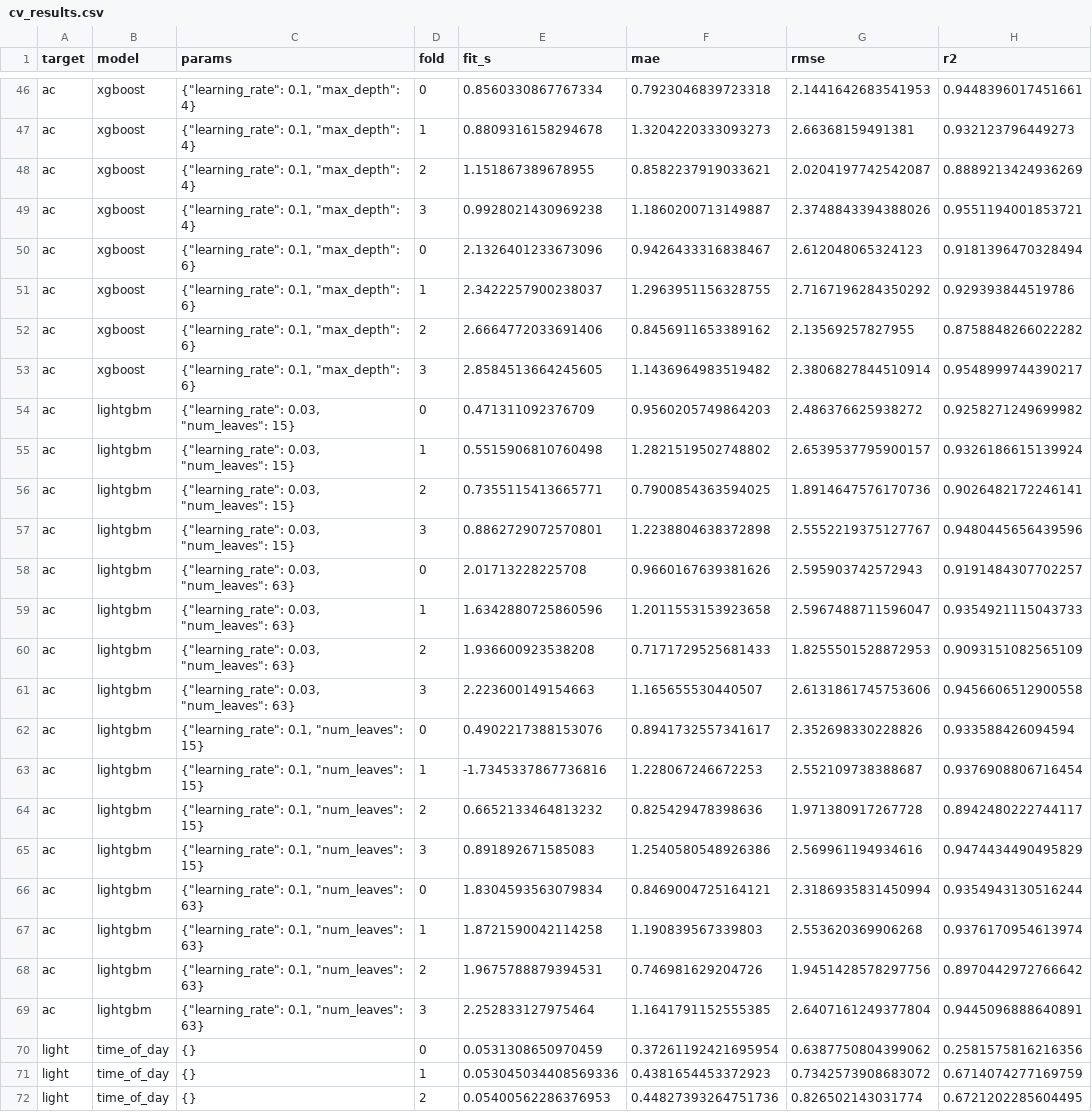
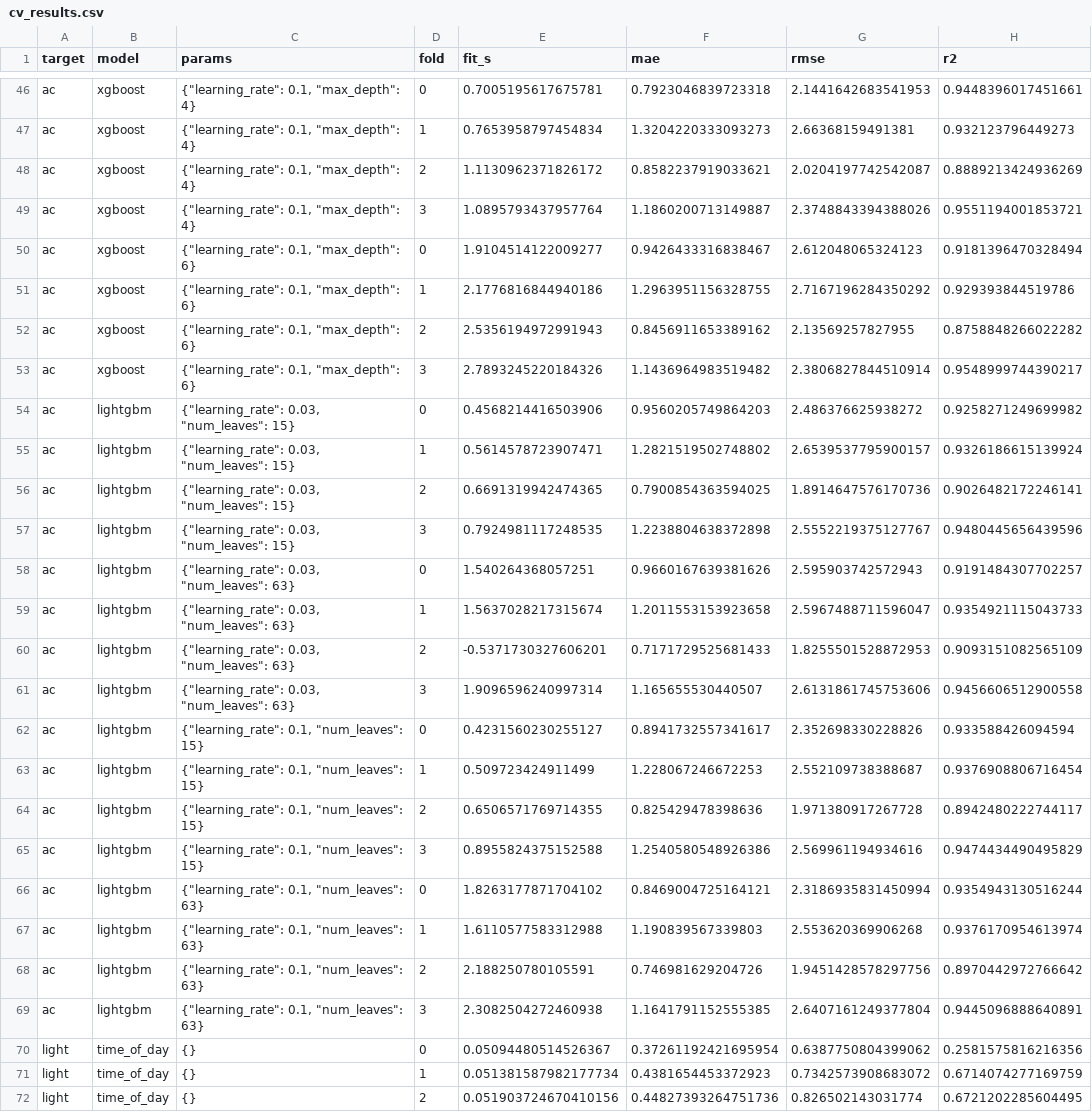
Before and after one commit to No0bmazt3r/ML-ASSIGNMENT, a CSV file: results/cv_results.csv, drawn as a sheet; only a part is shown, gaps mark what is left out; the diff covers the shown part only; the diff names each change by its address in the sheet, - before the commit and + after, or states it on an @@ line.

```diff
--- a/results/cv_results.csv
+++ b/results/cv_results.csv
-E46 (fit_s): 0.8560330867767334
+E46 (fit_s): 0.7005195617675781
-E47 (fit_s): 0.8809316158294678
+E47 (fit_s): 0.7653958797454834
-E48 (fit_s): 1.151867389678955
+E48 (fit_s): 1.1130962371826172
-E49 (fit_s): 0.9928021430969238
+E49 (fit_s): 1.0895793437957764
-E50 (fit_s): 2.1326401233673096
+E50 (fit_s): 1.9104514122009277
-E51 (fit_s): 2.3422257900238037
+E51 (fit_s): 2.1776816844940186
-E52 (fit_s): 2.6664772033691406
+E52 (fit_s): 2.5356194972991943
-E53 (fit_s): 2.8584513664245605
+E53 (fit_s): 2.7893245220184326
-E54 (fit_s): 0.471311092376709
+E54 (fit_s): 0.4568214416503906
-E55 (fit_s): 0.5515906810760498
+E55 (fit_s): 0.5614578723907471
-E56 (fit_s): 0.7355115413665771
+E56 (fit_s): 0.6691319942474365
-E57 (fit_s): 0.8862729072570801
+E57 (fit_s): 0.7924981117248535
-E58 (fit_s): 2.01713228225708
+E58 (fit_s): 1.540264368057251
-E59 (fit_s): 1.6342880725860596
+E59 (fit_s): 1.5637028217315674
-E60 (fit_s): 1.936600923538208
+E60 (fit_s): -0.5371730327606201
-E61 (fit_s): 2.223600149154663
+E61 (fit_s): 1.9096596240997314
-E62 (fit_s): 0.4902217388153076
+E62 (fit_s): 0.4231560230255127
-E63 (fit_s): -1.7345337867736816
+E63 (fit_s): 0.509723424911499
-E64 (fit_s): 0.6652133464813232
+E64 (fit_s): 0.6506571769714355
-E65 (fit_s): 0.891892671585083
+E65 (fit_s): 0.8955824375152588
-E66 (fit_s): 1.8304593563079834
+E66 (fit_s): 1.8263177871704102
-E67 (fit_s): 1.8721590042114258
+E67 (fit_s): 1.6110577583312988
-E68 (fit_s): 1.9675788879394531
+E68 (fit_s): 2.188250780105591
-E69 (fit_s): 2.252833127975464
+E69 (fit_s): 2.3082504272460938
-E70 (fit_s): 0.0531308650970459
+E70 (fit_s): 0.05094480514526367
-E71 (fit_s): 0.053045034408569336
+E71 (fit_s): 0.051381587982177734
-E72 (fit_s): 0.05400562286376953
+E72 (fit_s): 0.051903724670410156
```
Also changed, not shown: 158 edited cells elsewhere in this file, results/robustness_w4_to_w5.csv, results/test_metrics.csv, 6 other files.
